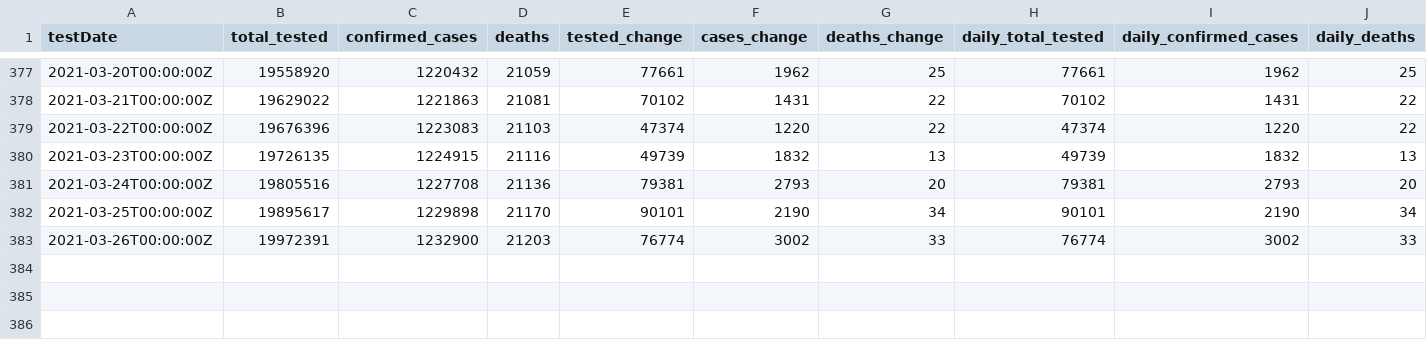
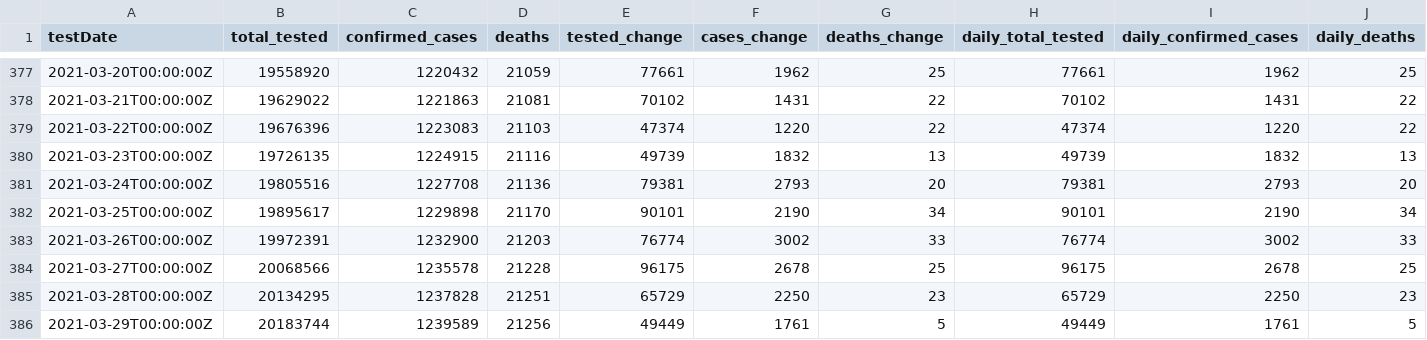
Before and after one commit to cbgoodman/il-covid19, a CSV file: il-covid.csv, drawn as a sheet; only a part is shown, gaps mark what is left out; the diff names each change by its address in the sheet, - before the commit and + after, or states it on an @@ line.

```diff
--- a/il-covid.csv
+++ b/il-covid.csv
+row 384: 2021-03-27T00:00:00Z | 20068566 | 1235578 | 21228 | 96175 | 2678 | 25 | 96175 | 2678 | 25
+row 385: 2021-03-28T00:00:00Z | 20134295 | 1237828 | 21251 | 65729 | 2250 | 23 | 65729 | 2250 | 23
+row 386: 2021-03-29T00:00:00Z | 20183744 | 1239589 | 21256 | 49449 | 1761 | 5 | 49449 | 1761 | 5
```
Also changed, not shown: 15 other files.
